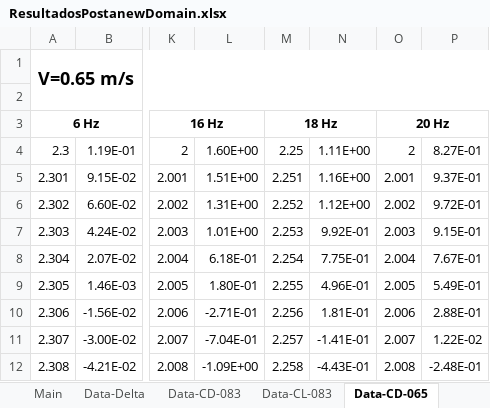
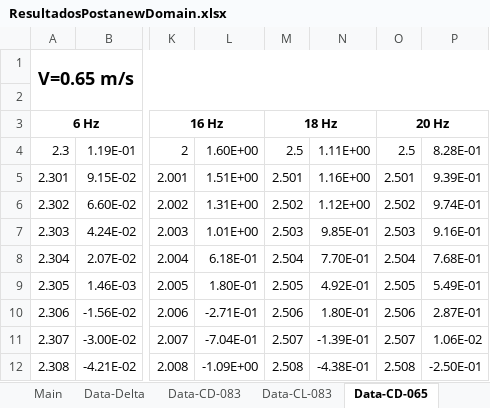
Before and after one commit to AndresPedemonteFIUBA/alaBatiente, an Excel workbook: Resultados/ResultadosPostanewDomain.xlsx, sheet Data-CD-065, drawn as a sheet; only a part is shown, gaps mark what is left out; values as stored, in another font and other column widths than the file's, no borders; the diff covers the shown part only; the diff names each change by its address in the sheet, - before the commit and + after, or states it on an @@ line.

```diff
--- a/Resultados/ResultadosPostanewDomain.xlsx (sheet Data-CD-065)
+++ b/Resultados/ResultadosPostanewDomain.xlsx (sheet Data-CD-065)
-M4: 2.25
+M4: 2.5
-O4: 2
+O4: 2.5
-P4: 8.27E-01
+P4: 8.28E-01
-M5: 2.251
+M5: 2.501
-O5: 2.001
+O5: 2.501
-P5: 9.37E-01
+P5: 9.39E-01
-M6: 2.252
+M6: 2.502
-O6: 2.002
+O6: 2.502
-P6: 9.72E-01
+P6: 9.74E-01
-M7: 2.253
+M7: 2.503
-N7: 9.92E-01
+N7: 9.85E-01
-O7: 2.003
+O7: 2.503
-P7: 9.15E-01
+P7: 9.16E-01
-M8: 2.254
+M8: 2.504
-N8: 7.75E-01
+N8: 7.70E-01
-O8: 2.004
+O8: 2.504
-P8: 7.67E-01
+P8: 7.68E-01
-M9: 2.255
+M9: 2.505
-N9: 4.96E-01
+N9: 4.92E-01
-O9: 2.005
+O9: 2.505
-M10: 2.256
+M10: 2.506
-N10: 1.81E-01
+N10: 1.80E-01
-O10: 2.006
+O10: 2.506
-P10: 2.88E-01
+P10: 2.87E-01
-M11: 2.257
+M11: 2.507
-N11: -1.41E-01
+N11: -1.39E-01
-O11: 2.007
+O11: 2.507
-P11: 1.22E-02
+P11: 1.06E-02
-M12: 2.258
+M12: 2.508
-N12: -4.43E-01
+N12: -4.38E-01
-O12: 2.008
+O12: 2.508
-P12: -2.48E-01
+P12: -2.50E-01
```
Also changed, not shown: 1627 edited cells and cell formats elsewhere in this sheet, sheet Data-CL-065, sheet Sheet7, sheet Main, sheet DatosParaPlot, sheet Data-Delta, sheet Info-Corridas, formulas that keep their value, 15 other files.
